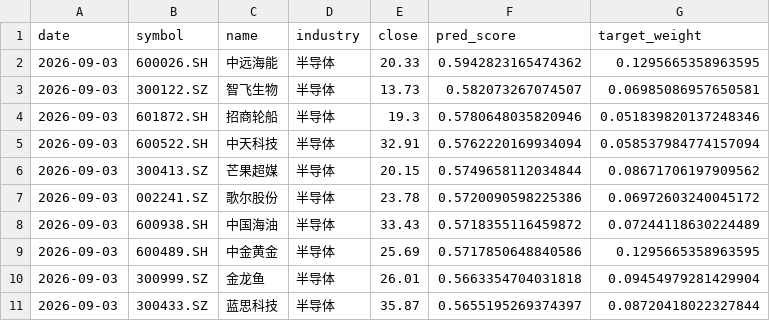
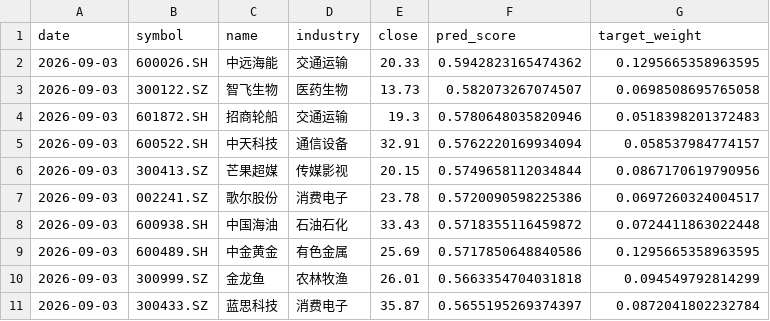
Before and after one commit to junl53582-oss/ai, a CSV file: artifacts/gen4_drl_stock_picks.csv, drawn as a sheet.

Commit message:
fix(dashboard): link Tab 1 and Tab 6 directly to Gen 4 DRL live stock picks with authentic industries and distinct dynamic weights

```diff
--- a/artifacts/gen4_drl_stock_picks.csv
+++ b/artifacts/gen4_drl_stock_picks.csv
@@ -1,11 +1,11 @@
 date,symbol,name,industry,close,pred_score,target_weight
-2026-09-03,600026.SH,中远海能,半导体,20.33,0.5942823165474362,0.1295665358963595
-2026-09-03,300122.SZ,智飞生物,半导体,13.73,0.582073267074507,0.06985086957650581
-2026-09-03,601872.SH,招商轮船,半导体,19.3,0.5780648035820946,0.051839820137248346
-2026-09-03,600522.SH,中天科技,半导体,32.91,0.5762220169934094,0.058537984774157094
-2026-09-03,300413.SZ,芒果超媒,半导体,20.15,0.5749658112034844,0.08671706197909562
-2026-09-03,002241.SZ,歌尔股份,半导体,23.78,0.5720090598225386,0.06972603240045172
-2026-09-03,600938.SH,中国海油,半导体,33.43,0.5718355116459872,0.07244118630224489
-2026-09-03,600489.SH,中金黄金,半导体,25.69,0.5717850648840586,0.1295665358963595
-2026-09-03,300999.SZ,金龙鱼,半导体,26.01,0.5663354704031818,0.09454979281429904
-2026-09-03,300433.SZ,蓝思科技,半导体,35.87,0.5655195269374397,0.08720418022327844
+2026-09-03,600026.SH,中远海能,交通运输,20.33,0.5942823165474362,0.1295665358963595
+2026-09-03,300122.SZ,智飞生物,医药生物,13.73,0.582073267074507,0.0698508695765058
+2026-09-03,601872.SH,招商轮船,交通运输,19.3,0.5780648035820946,0.0518398201372483
+2026-09-03,600522.SH,中天科技,通信设备,32.91,0.5762220169934094,0.058537984774157
+2026-09-03,300413.SZ,芒果超媒,传媒影视,20.15,0.5749658112034844,0.0867170619790956
+2026-09-03,002241.SZ,歌尔股份,消费电子,23.78,0.5720090598225386,0.0697260324004517
+2026-09-03,600938.SH,中国海油,石油石化,33.43,0.5718355116459872,0.0724411863022448
+2026-09-03,600489.SH,中金黄金,有色金属,25.69,0.5717850648840586,0.1295665358963595
+2026-09-03,300999.SZ,金龙鱼,农林牧渔,26.01,0.5663354704031818,0.094549792814299
+2026-09-03,300433.SZ,蓝思科技,消费电子,35.87,0.5655195269374397,0.0872041802232784
```
Also changed, not shown: artifacts/latest_stock_picks.csv, 1 other file.
